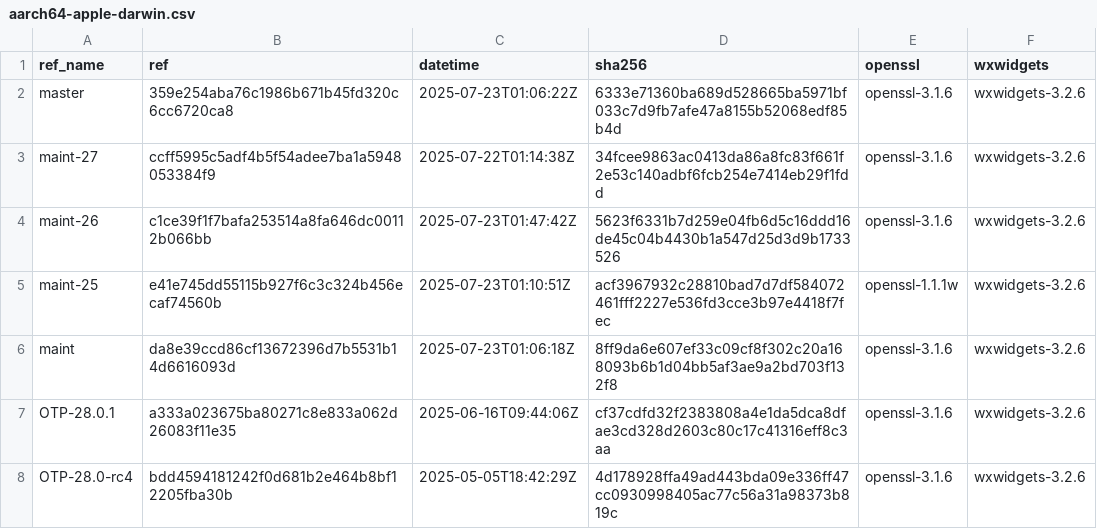
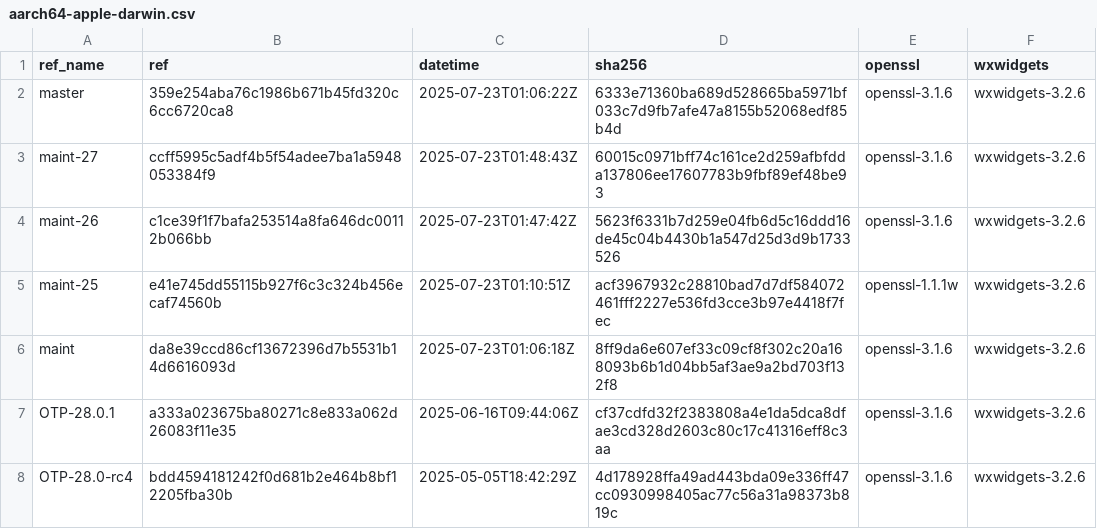
Before and after one commit to paulo-ferraz-oliveira/otp_builds, a CSV file: builds/aarch64-apple-darwin.csv, drawn as a sheet; only a part is shown.

```diff
--- a/builds/aarch64-apple-darwin.csv
+++ b/builds/aarch64-apple-darwin.csv
@@ -2,3 +2,3 @@ ref_name,ref,datetime,sha256,openssl,wxwidgets
 master,359e254aba76c1986b671b45fd320c6cc6720ca8,2025-07-23T01:06:22Z,6333e71360ba689d528665ba5971bf033c7d9fb7afe47a8155b52068edf85b4d,openssl-3.1.6,wxwidgets-3.2.6
-maint-27,ccff5995c5adf4b5f54adee7ba1a5948053384f9,2025-07-22T01:14:38Z,34fcee9863ac0413da86a8fc83f661f2e53c140adbf6fcb254e7414eb29f1fdd,openssl-3.1.6,wxwidgets-3.2.6
+maint-27,ccff5995c5adf4b5f54adee7ba1a5948053384f9,2025-07-23T01:48:43Z,60015c0971bff74c161ce2d259afbfdda137806ee17607783b9fbf89ef48be93,openssl-3.1.6,wxwidgets-3.2.6
 maint-26,c1ce39f1f7bafa253514a8fa646dc00112b066bb,2025-07-23T01:47:42Z,5623f6331b7d259e04fb6d5c16ddd16de45c04b4430b1a547d25d3d9b1733526,openssl-3.1.6,wxwidgets-3.2.6
```
